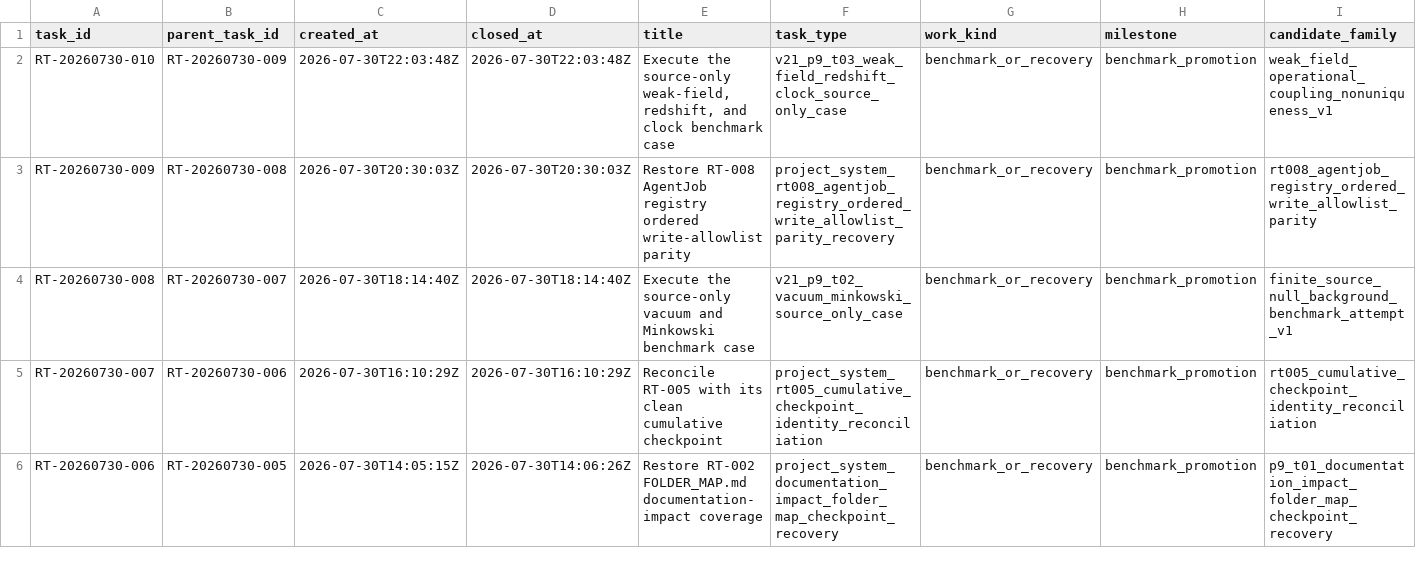
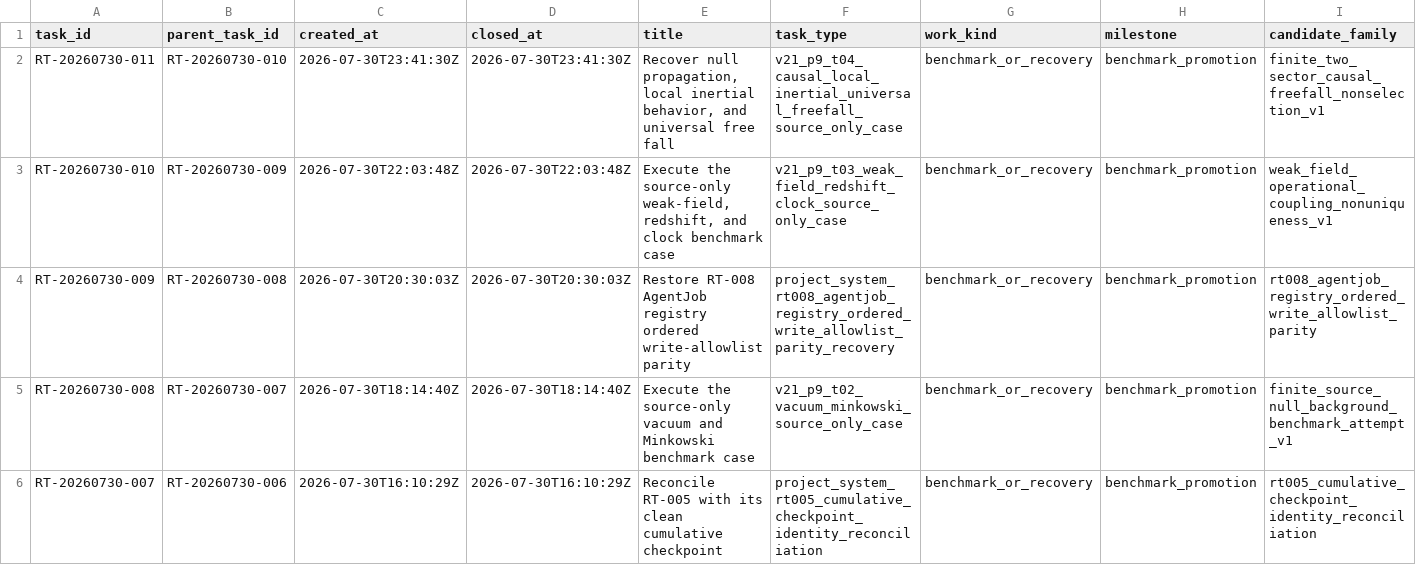
Before and after one commit to AngryOwlAI/The-AEther-Flow, a CSV file: research_control/tasks/TASK_INDEX.csv, drawn as a sheet; only a part is shown; the shorter side is filled out with more unchanged rows; rows hold the shown columns only; the diff names each change by its address in the sheet, - before the commit and + after, or states it on an @@ line.

```diff
--- a/research_control/tasks/TASK_INDEX.csv
+++ b/research_control/tasks/TASK_INDEX.csv
+row 2: RT-20260730-011 | RT-20260730-010 | 2026-07-30T23:41:30Z | 2026-07-30T23:41:30Z | Recover null propagation, local inertial behavior, and universal free fall | v21_p9_t04_causal_local_inertial_universal_freefall_source_only_case | benchmark_or_recovery | benchmark_promotion | finite_two_sector_causal_freefall_nonselection_v1
```
Also changed, not shown: registries/DIRECTOR_DECISION_REGISTRY.csv, registries/MARKDOWN_SOURCE_REGISTRY.csv, 57 other files.
